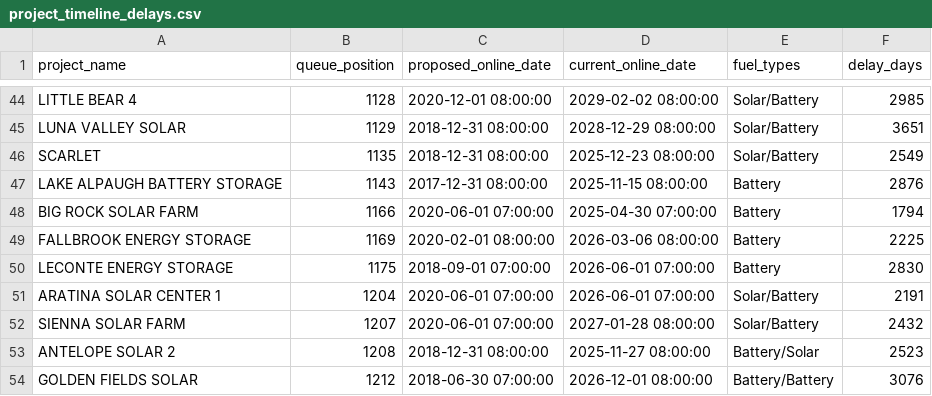
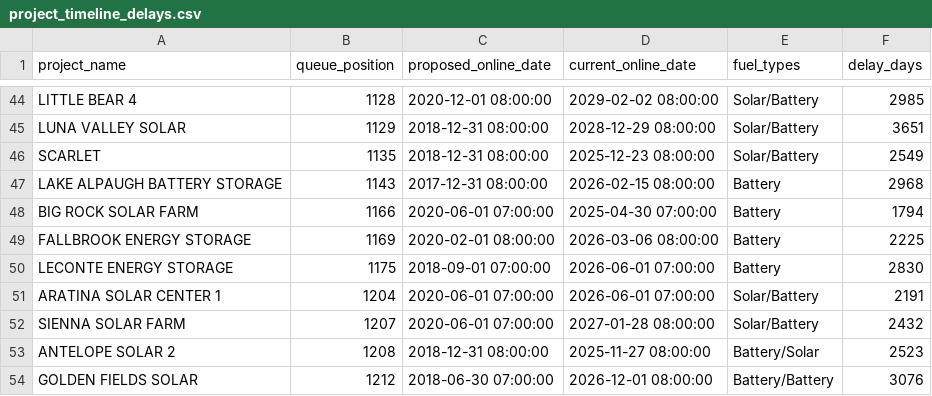
Before and after one commit to gkumarg/caiso-queue, a CSV file: reports/project_timeline_delays.csv, drawn as a sheet; only a part is shown, gaps mark what is left out.

```diff
--- a/reports/project_timeline_delays.csv
+++ b/reports/project_timeline_delays.csv
@@ -46,3 +46,3 @@ LUNA VALLEY SOLAR,1129,2018-12-31 08:00:00,2028-12-29 08:00:00,Solar/Battery,365
 SCARLET,1135,2018-12-31 08:00:00,2025-12-23 08:00:00,Solar/Battery,2549
-LAKE ALPAUGH BATTERY STORAGE,1143,2017-12-31 08:00:00,2025-11-15 08:00:00,Battery,2876
+LAKE ALPAUGH BATTERY STORAGE,1143,2017-12-31 08:00:00,2026-02-15 08:00:00,Battery,2968
 BIG ROCK SOLAR FARM,1166,2020-06-01 07:00:00,2025-04-30 07:00:00,Battery,1794
```
Also changed, not shown: reports/timeline_delay_by_fuel.csv, 3 other files.
